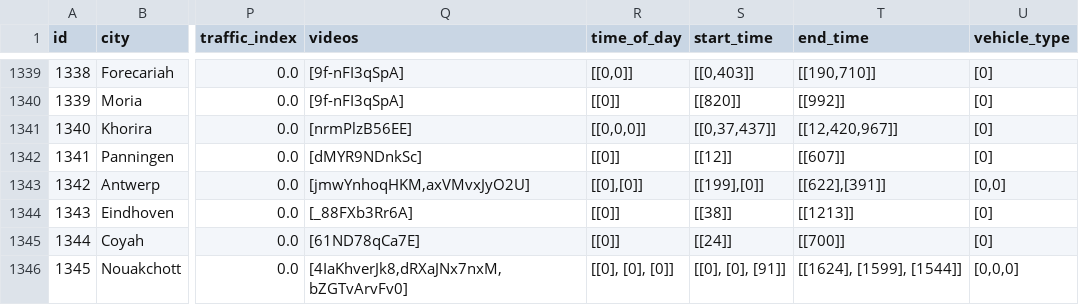
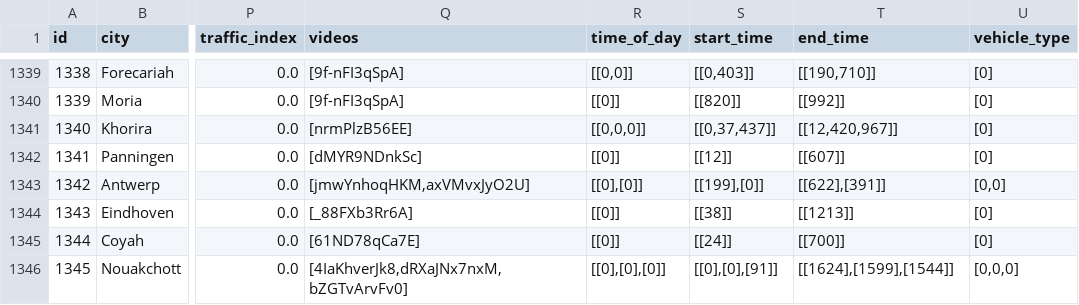
Before and after one commit to Shaadalam9/pedestrians-in-youtube, a CSV file: mapping.csv, drawn as a sheet; only a part is shown, gaps mark what is left out; the diff names each change by its address in the sheet, - before the commit and + after, or states it on an @@ line.

```diff
--- a/mapping.csv
+++ b/mapping.csv
-R1346 (time_of_day): [[0], [0], [0]]
+R1346 (time_of_day): [[0],[0],[0]]
-S1346 (start_time): [[0], [0], [91]]
+S1346 (start_time): [[0],[0],[91]]
-T1346 (end_time): [[1624], [1599], [1544]]
+T1346 (end_time): [[1624],[1599],[1544]]
```
Also changed, not shown: mapping-olena.csv.
